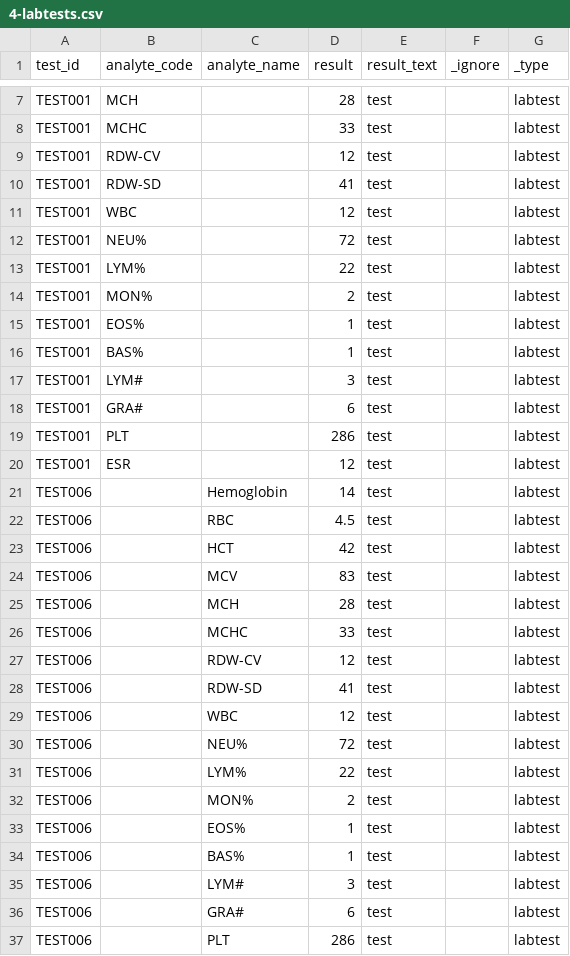
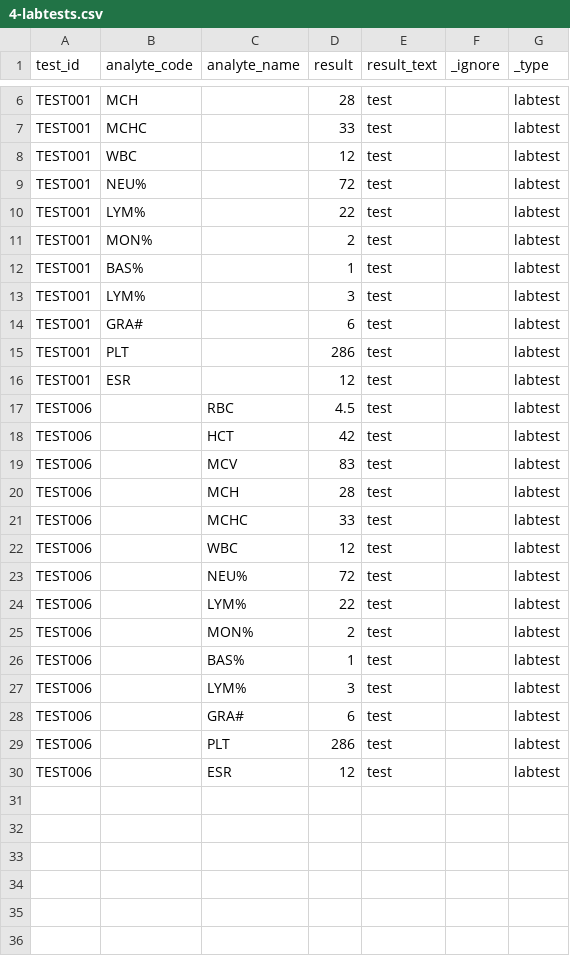
Before and after one commit to dhanvanthkarun/GNU--HEALTH-CONTRIBUTIONS, a CSV file: tryton/scripts/gnuhealth-data-import/data/4-labtests.csv, drawn as a sheet; only a part is shown, gaps mark what is left out; the shorter side is filled out with more unchanged rows; the diff covers the shown part only.

Commit message:
Update tryton/scripts/gnuhealth-data-import/data/4-labtests.*

```diff
--- a/tryton/scripts/gnuhealth-data-import/data/4-labtests.csv
+++ b/tryton/scripts/gnuhealth-data-import/data/4-labtests.csv
@@ -8,4 +7,2 @@
 "TEST001","MCHC",,"33","test",,"labtest"
-"TEST001","RDW-CV",,"12","test",,"labtest"
-"TEST001","RDW-SD",,"41","test",,"labtest"
 "TEST001","WBC",,"12","test",,"labtest"
@@ -14,5 +11,4 @@
 "TEST001","MON%",,"2","test",,"labtest"
-"TEST001","EOS%",,"1","test",,"labtest"
 "TEST001","BAS%",,"1","test",,"labtest"
-"TEST001","LYM#",,"3","test",,"labtest"
+"TEST001","LYM%",,"3","test",,"labtest"
 "TEST001","GRA#",,"6","test",,"labtest"
@@ -20,3 +16,2 @@
 "TEST001","ESR",,"12","test",,"labtest"
-"TEST006",,"Hemoglobin","14","test",,"labtest"
 "TEST006",,"RBC","4.5","test",,"labtest"
@@ -26,4 +21,2 @@
 "TEST006",,"MCHC","33","test",,"labtest"
-"TEST006",,"RDW-CV","12","test",,"labtest"
-"TEST006",,"RDW-SD","41","test",,"labtest"
 "TEST006",,"WBC","12","test",,"labtest"
@@ -32,5 +25,4 @@
 "TEST006",,"MON%","2","test",,"labtest"
-"TEST006",,"EOS%","1","test",,"labtest"
 "TEST006",,"BAS%","1","test",,"labtest"
-"TEST006",,"LYM#","3","test",,"labtest"
+"TEST006",,"LYM%","3","test",,"labtest"
 "TEST006",,"GRA#","6","test",,"labtest"
```
Also changed, not shown: 1 removed row elsewhere in this file, 1 other file.
